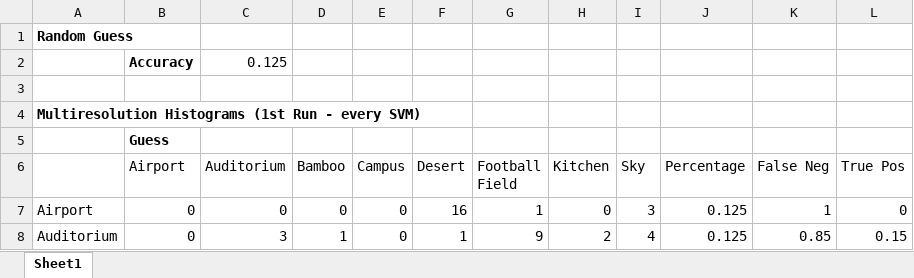
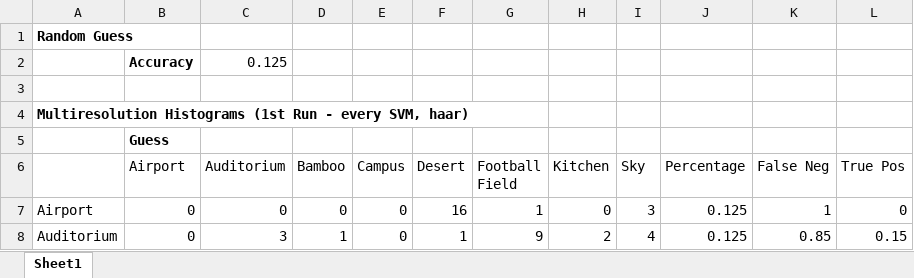
Before and after one commit to sbarton272/MultiresolutionHistograms, an Excel workbook: results.xlsx, sheet Sheet1, drawn as a sheet; only a part is shown; values as stored, in another font and other column widths than the file's, no borders; the diff covers the shown part only; the diff names each change by its address in the sheet, - before the commit and + after, or states it on an @@ line.

```diff
--- a/results.xlsx (sheet Sheet1)
+++ b/results.xlsx (sheet Sheet1)
-A4: …- every SVM)
+A4: …- every SVM, haar)
```
Also changed, not shown: 30 added rows and 1 edited cell elsewhere in this sheet, 1 other file.
